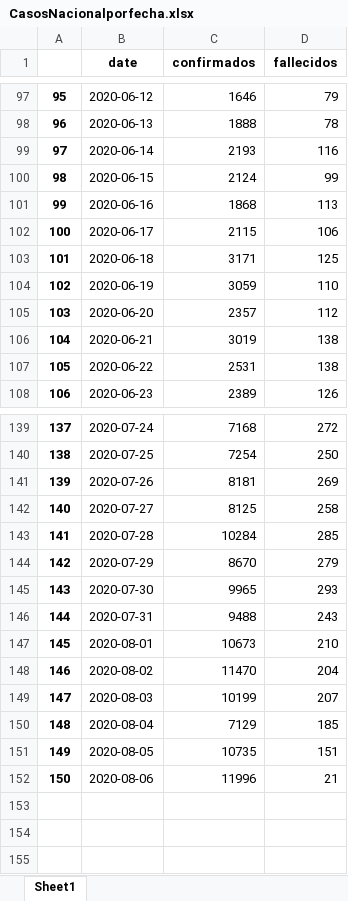
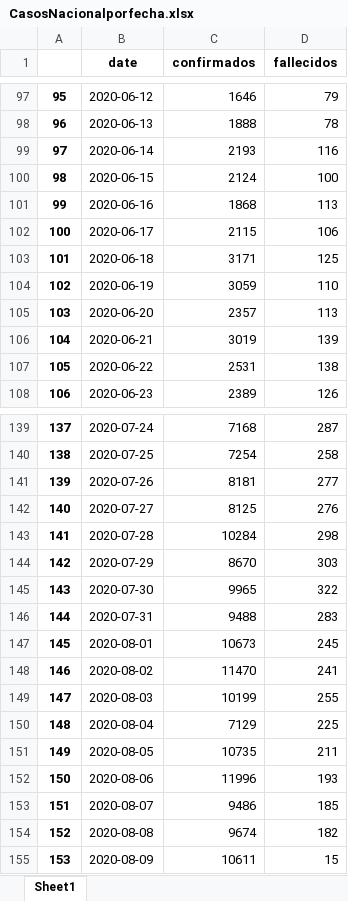
Before and after one commit to ajpelaezr/COVID-Colombia, an Excel workbook: CasosNacionalporfecha.xlsx, sheet Sheet1, drawn as a sheet; only a part is shown, gaps mark what is left out; values as stored, in another font and other column widths than the file's, no borders; the diff covers the shown part only; the diff names each change by its address in the sheet, - before the commit and + after, or states it on an @@ line.

```diff
--- a/CasosNacionalporfecha.xlsx (sheet Sheet1)
+++ b/CasosNacionalporfecha.xlsx (sheet Sheet1)
-D100 (fallecidos): 99
+D100 (fallecidos): 100
-D105 (fallecidos): 112
+D105 (fallecidos): 113
-D106 (fallecidos): 138
+D106 (fallecidos): 139
-D139 (fallecidos): 272
+D139 (fallecidos): 287
-D140 (fallecidos): 250
+D140 (fallecidos): 258
-D141 (fallecidos): 269
+D141 (fallecidos): 277
-D142 (fallecidos): 258
+D142 (fallecidos): 276
-D143 (fallecidos): 285
+D143 (fallecidos): 298
-D144 (fallecidos): 279
+D144 (fallecidos): 303
-D145 (fallecidos): 293
+D145 (fallecidos): 322
-D146 (fallecidos): 243
+D146 (fallecidos): 283
-D147 (fallecidos): 210
+D147 (fallecidos): 245
-D148 (fallecidos): 204
+D148 (fallecidos): 241
-D149 (fallecidos): 207
+D149 (fallecidos): 255
-D150 (fallecidos): 185
+D150 (fallecidos): 225
-D151 (fallecidos): 151
+D151 (fallecidos): 211
-D152 (fallecidos): 21
+D152 (fallecidos): 193
+row 153: 151 | 2020-08-07 | 9486 | 185
+row 154: 152 | 2020-08-08 | 9674 | 182
+row 155: 153 | 2020-08-09 | 10611 | 15
```
Also changed, not shown: 15 edited cells elsewhere in this sheet, casospordepartamento.xlsx, casospordepartamentoa0708.xlsx, 2 other files.
